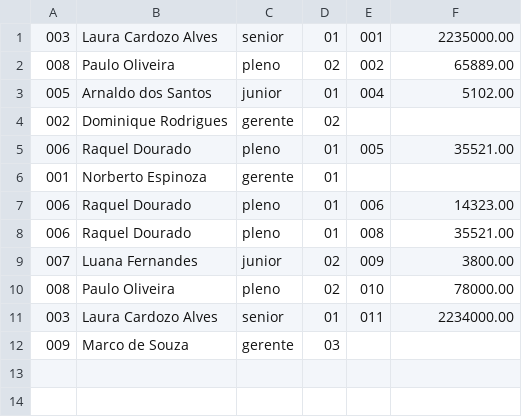
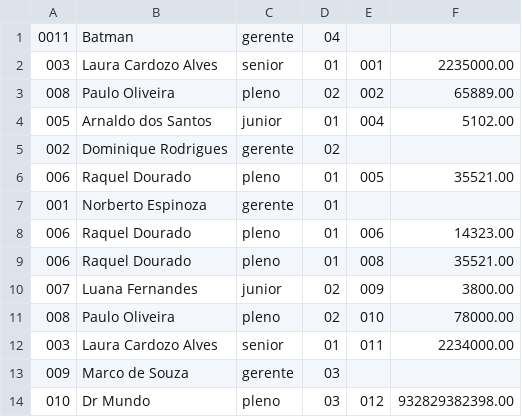
Before and after one commit to 1917dc/C-CSV-Reader, a CSV file: vendas.csv, drawn as a sheet.

```diff
--- a/vendas.csv
+++ b/vendas.csv
@@ -1 +1,2 @@
+0011,Batman,gerente,04
 003,Laura Cardozo Alves,senior,01,001,2235000.00
@@ -12 +13,2 @@
 009,Marco de Souza,gerente,03
+010,Dr Mundo,pleno,03,012,932829382398.00
```
Also changed, not shown: 3 other files.
